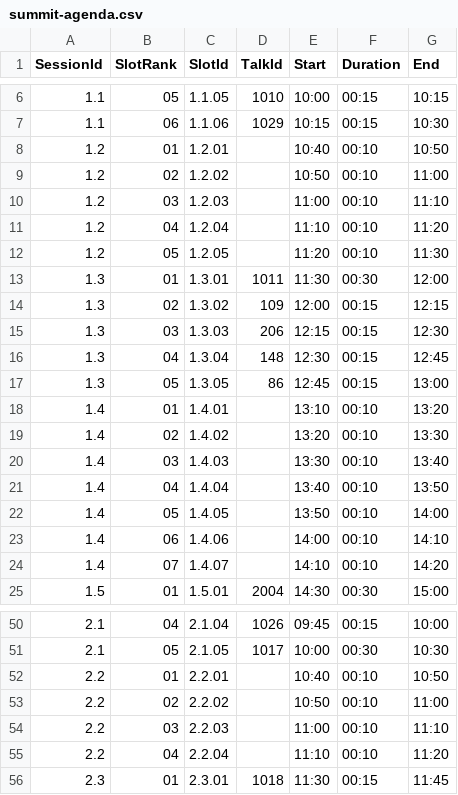
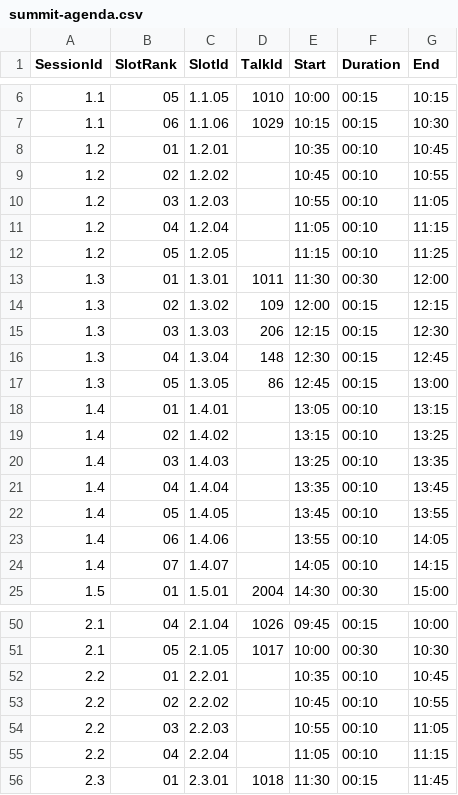
Before and after one commit to riscv-europe/summit-website-development, a CSV file: _data/summit-agenda.csv, drawn as a sheet; only a part is shown, gaps mark what is left out; the diff covers the shown part only.

```diff
--- a/_data/summit-agenda.csv
+++ b/_data/summit-agenda.csv
@@ -7,7 +7,7 @@ SessionId,SlotRank,SlotId,TalkId,Start,Duration,End
 1.1,06,1.1.06,1029,10:15,00:15,10:30
-1.2,01,1.2.01,,10:40,00:10,10:50
-1.2,02,1.2.02,,10:50,00:10,11:00
-1.2,03,1.2.03,,11:00,00:10,11:10
-1.2,04,1.2.04,,11:10,00:10,11:20
-1.2,05,1.2.05,,11:20,00:10,11:30
+1.2,01,1.2.01,,10:35,00:10,10:45
+1.2,02,1.2.02,,10:45,00:10,10:55
+1.2,03,1.2.03,,10:55,00:10,11:05
+1.2,04,1.2.04,,11:05,00:10,11:15
+1.2,05,1.2.05,,11:15,00:10,11:25
 1.3,01,1.3.01,1011,11:30,00:30,12:00
@@ -17,9 +17,9 @@ SessionId,SlotRank,SlotId,TalkId,Start,Duration,End
 1.3,05,1.3.05,86,12:45,00:15,13:00
-1.4,01,1.4.01,,13:10,00:10,13:20
-1.4,02,1.4.02,,13:20,00:10,13:30
-1.4,03,1.4.03,,13:30,00:10,13:40
-1.4,04,1.4.04,,13:40,00:10,13:50
-1.4,05,1.4.05,,13:50,00:10,14:00
-1.4,06,1.4.06,,14:00,00:10,14:10
-1.4,07,1.4.07,,14:10,00:10,14:20
+1.4,01,1.4.01,,13:05,00:10,13:15
+1.4,02,1.4.02,,13:15,00:10,13:25
+1.4,03,1.4.03,,13:25,00:10,13:35
+1.4,04,1.4.04,,13:35,00:10,13:45
+1.4,05,1.4.05,,13:45,00:10,13:55
+1.4,06,1.4.06,,13:55,00:10,14:05
+1.4,07,1.4.07,,14:05,00:10,14:15
 1.5,01,1.5.01,2004,14:30,00:30,15:00
@@ -51,6 +51,6 @@ SessionId,SlotRank,SlotId,TalkId,Start,Duration,End
 2.1,05,2.1.05,1017,10:00,00:30,10:30
-2.2,01,2.2.01,,10:40,00:10,10:50
-2.2,02,2.2.02,,10:50,00:10,11:00
-2.2,03,2.2.03,,11:00,00:10,11:10
-2.2,04,2.2.04,,11:10,00:10,11:20
+2.2,01,2.2.01,,10:35,00:10,10:45
+2.2,02,2.2.02,,10:45,00:10,10:55
+2.2,03,2.2.03,,10:55,00:10,11:05
+2.2,04,2.2.04,,11:05,00:10,11:15
 2.3,01,2.3.01,1018,11:30,00:15,11:45
```
Also changed, not shown: 1 added row and 62 edited cells elsewhere in this file.
